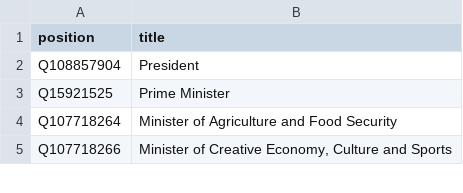
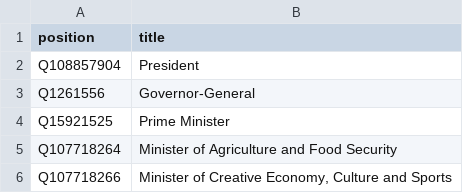
Before and after one commit to every-politician-scrapers/barbados-cabinet, a CSV file: wikidata/wanted-positions.csv, drawn as a sheet; only a part is shown.

Commit message:
Add historic governors-general

```diff
--- a/wikidata/wanted-positions.csv
+++ b/wikidata/wanted-positions.csv
@@ -2,2 +2,3 @@ position,title
 Q108857904,President
+Q1261556,Governor-General
 Q15921525,Prime Minister
```
